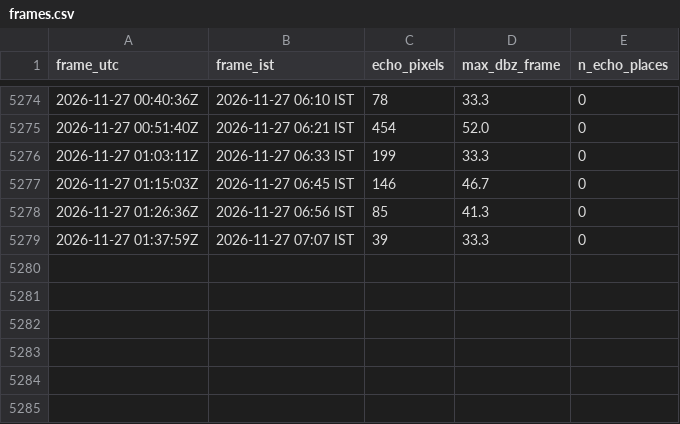
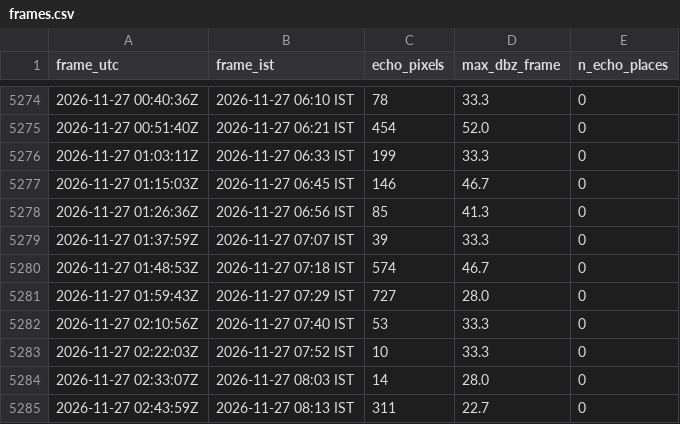
Before and after one commit to GThinesh/northern-radar, a CSV file: data/frames.csv, drawn as a sheet; only a part is shown, gaps mark what is left out.

```diff
--- a/data/frames.csv
+++ b/data/frames.csv
@@ -5279 +5279,7 @@ frame_utc,frame_ist,echo_pixels,max_dbz_frame,n_echo_places
 2026-11-27 01:37:59Z,2026-11-27 07:07 IST,39,33.3,0
+2026-11-27 01:48:53Z,2026-11-27 07:18 IST,574,46.7,0
+2026-11-27 01:59:43Z,2026-11-27 07:29 IST,727,28.0,0
+2026-11-27 02:10:56Z,2026-11-27 07:40 IST,53,33.3,0
+2026-11-27 02:22:03Z,2026-11-27 07:52 IST,10,33.3,0
+2026-11-27 02:33:07Z,2026-11-27 08:03 IST,14,28.0,0
+2026-11-27 02:43:59Z,2026-11-27 08:13 IST,311,22.7,0
```
Also changed, not shown: data/latest.csv, 10 other files.
